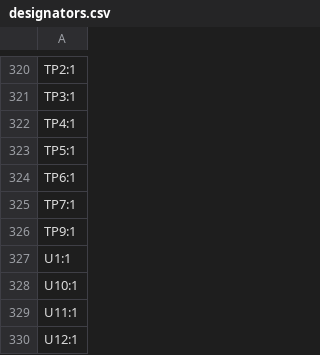
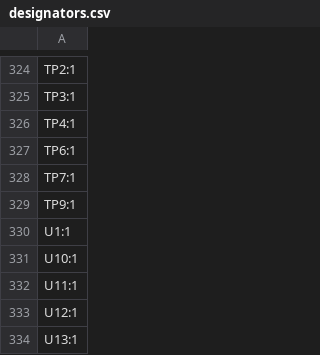
Before and after one commit to thermseekr/eumesmo-io-24v16ch, a CSV file: V6/production/designators.csv, drawn as a sheet; only a part is shown, gaps mark what is left out; the shorter side is filled out with more unchanged rows; removed rows and columns are numbered as before the commit, all else as after; the diff covers the shown part only; the diff names each change by its address in the sheet, - before the commit and + after, or states it on an @@ line.

```diff
--- a/V6/production/designators.csv
+++ b/V6/production/designators.csv
-row 323: TP5:1
```
Also changed, not shown: 6 added rows, 2 removed rows and 1 edited cell elsewhere in this file, V6/production/bom.csv, V6/production/positions.csv, 13 other files.
